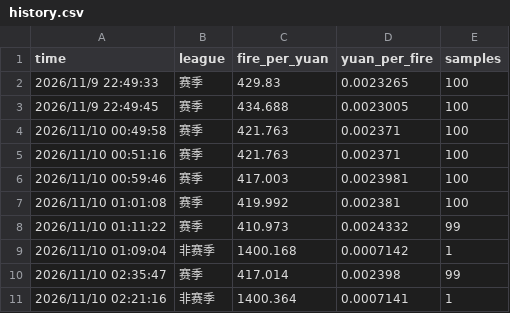
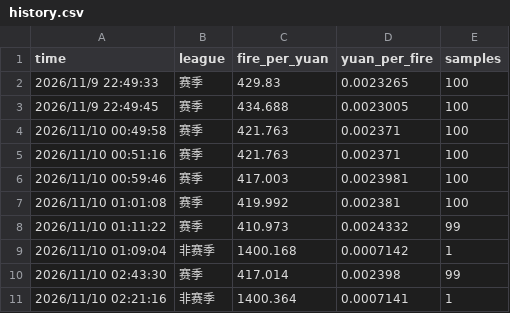
Before and after one commit to llhhoo221634-hub/qiandao-huo, a CSV file: history.csv, drawn as a sheet.

Commit message:
csv: @ 2026-11-09 18:44

```diff
--- a/history.csv
+++ b/history.csv
@@ -9,3 +9,3 @@ time,league,fire_per_yuan,yuan_per_fire,samples
 2026/11/10 01:09:04,非赛季,1400.168,0.0007142,1
-2026/11/10 02:35:47,赛季,417.014,0.002398,99
+2026/11/10 02:43:30,赛季,417.014,0.002398,99
 2026/11/10 02:21:16,非赛季,1400.364,0.0007141,1
```
